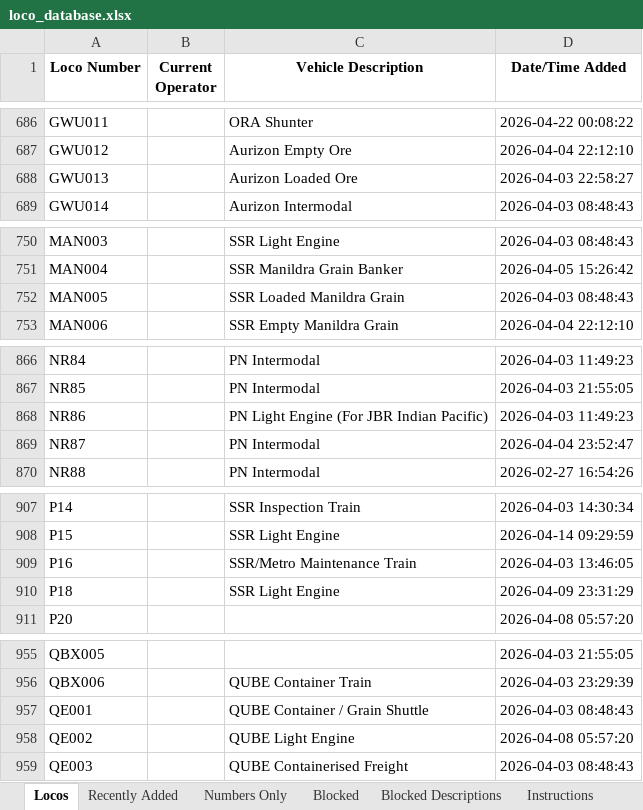
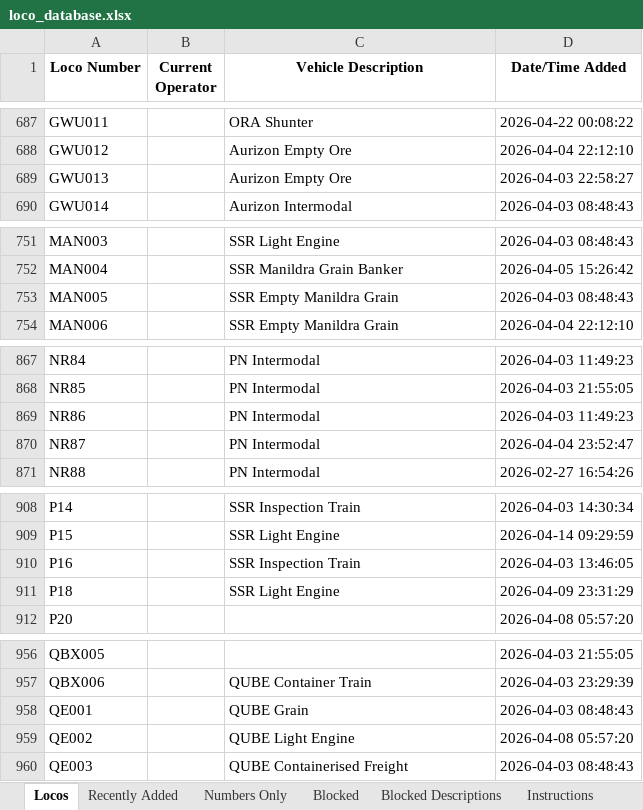
Before and after one commit to grahame21/railops-backend, an Excel workbook: static/downloads/loco_database.xlsx, sheet Locos, drawn as a sheet; only a part is shown, gaps mark what is left out; values as stored, in another font and other column widths than the file's, no borders; addresses are those after the commit; the diff covers the shown part only; the diff names each change by its address in the sheet, - before the commit and + after, or states it on an @@ line.

```diff
--- a/static/downloads/loco_database.xlsx (sheet Locos)
+++ b/static/downloads/loco_database.xlsx (sheet Locos)
-C689 (Vehicle Description): Aurizon Loaded Ore
+C689 (Vehicle Description): Aurizon Empty Ore
-C753 (Vehicle Description): SSR Loaded Manildra Grain
+C753 (Vehicle Description): SSR Empty Manildra Grain
-C869 (Vehicle Description): PN Light Engine (For JBR Indian Pacific)
+C869 (Vehicle Description): PN Intermodal
-C910 (Vehicle Description): SSR/Metro Maintenance Train
+C910 (Vehicle Description): SSR Inspection Train
-C958 (Vehicle Description): QUBE Container / Grain Shuttle
+C958 (Vehicle Description): QUBE Grain
```
Also changed, not shown: 1 added row and 4 edited cells elsewhere in this sheet, sheet Numbers Only, sheet Recently Added, static/downloads/loco_numbers_only.xlsx, 9 other files.
